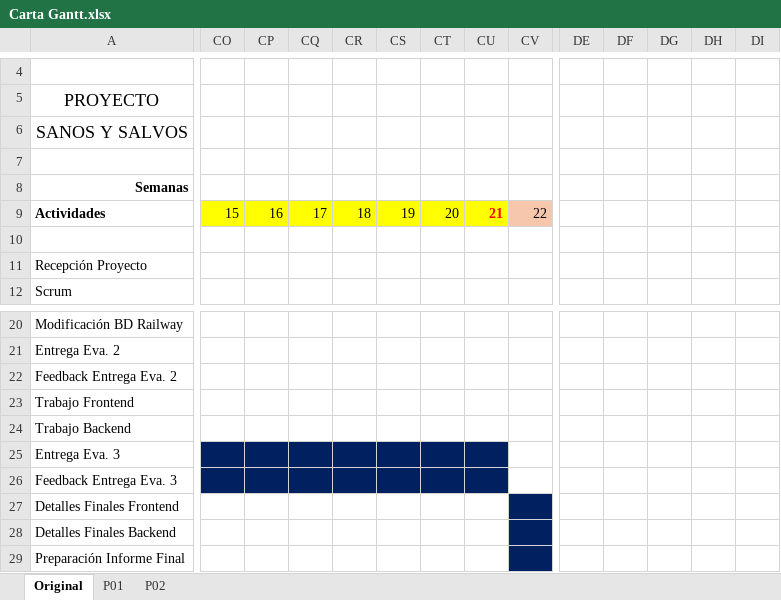
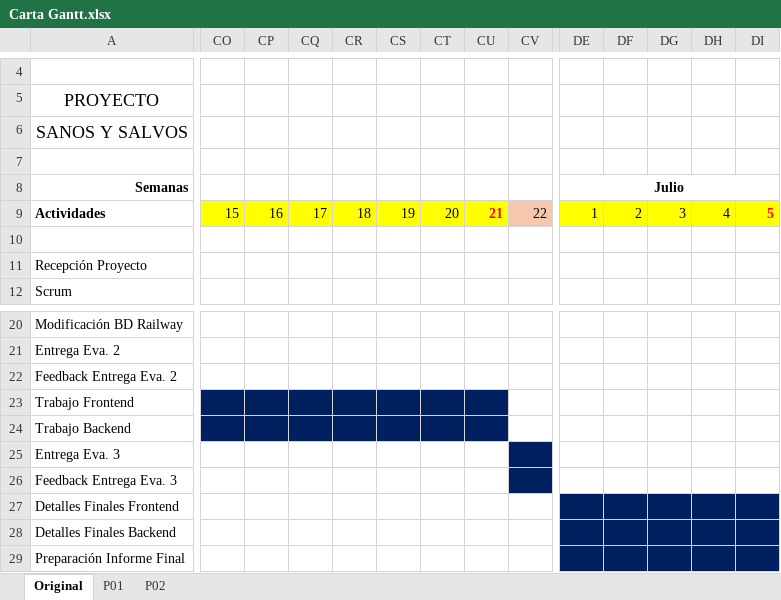
Before and after one commit to ckpovedal/duoc_fullstack, an Excel workbook: Carta Gantt.xlsx, sheet Original, drawn as a sheet; only a part is shown, gaps mark what is left out; values as stored, in another font and other column widths than the file's, no borders; the diff covers the shown part only; the diff names each change by its address in the sheet, - before the commit and + after, or states it on an @@ line.

Commit message:
Actualización de Carta Gantt

```diff
--- a/Carta Gantt.xlsx (sheet Original)
+++ b/Carta Gantt.xlsx (sheet Original)
-DE8: (empty)
+DE8: Julio
+DE8:DI8 merged
-DE9 (Julio): (empty)
+DE9 (Julio): 1
-DE9:DI9 fill: none
+DE9:DI9 fill: #FFFF00
-DF9: (empty)
+DF9: 2
-DG9: (empty)
+DG9: 3
-DH9: (empty)
+DH9: 4
-DI9: (empty)
+DI9: 5
-CO23:CU24 fill: none
+CO23:CU24 fill: #002060
-CO25:CU26 fill: #002060
+CO25:CU26 fill: none
-CV25:CV26 fill: none
+CV25:CV26 fill: #002060
-CV27:CV29 fill: #002060
+CV27:CV29 fill: none
-DE27:DI29 fill: none
+DE27:DI29 fill: #002060
```
Also changed, not shown: cell formats elsewhere in this sheet.
